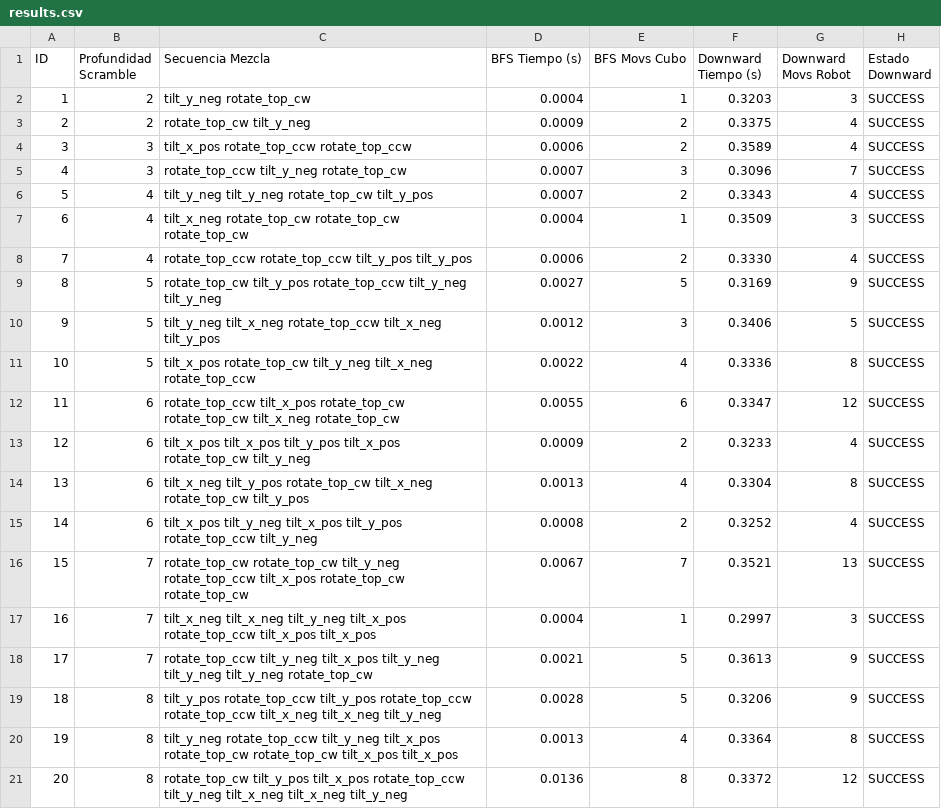
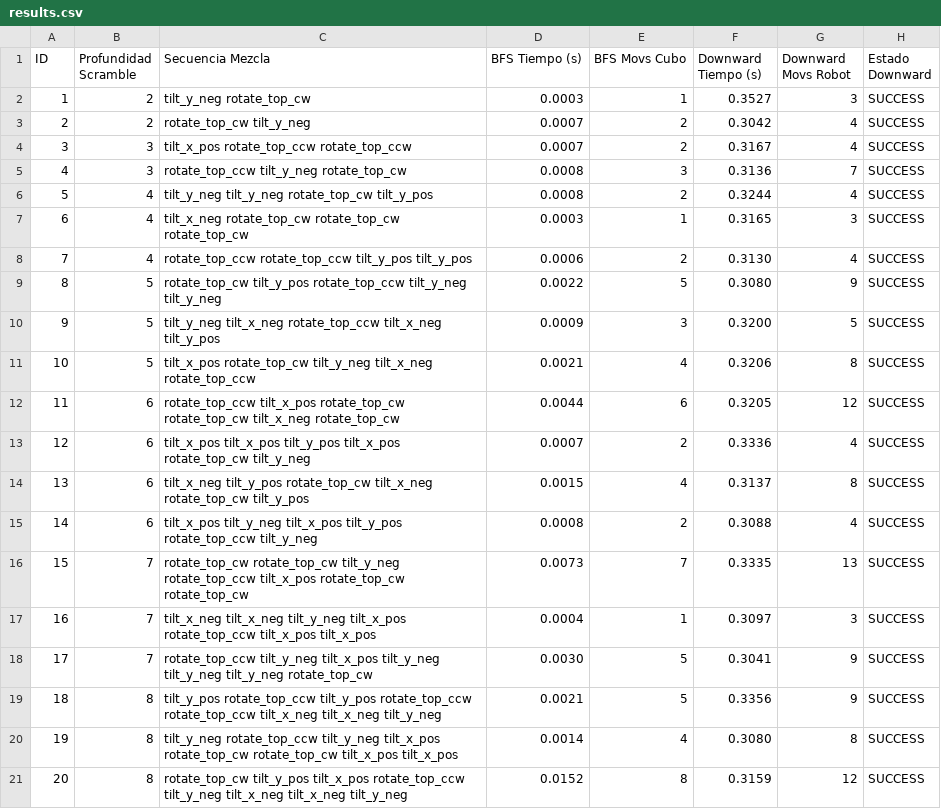
Before and after one commit to gallego-c/practica-final-ra-manipuladors, a CSV file: experiments/results.csv, drawn as a sheet.

Commit message:
completely implement decoupled TAMP with standard agnostic moves solved by BFS and physical reorientations planned by Fast Downward

```diff
--- a/experiments/results.csv
+++ b/experiments/results.csv
@@ -1,21 +1,21 @@
 ID,Profundidad Scramble,Secuencia Mezcla,BFS Tiempo (s),BFS Movs Cubo,Downward Tiempo (s),Downward Movs Robot,Estado Downward
-1,2,tilt_y_neg rotate_top_cw,0.0004,1,0.3203,3,SUCCESS
-2,2,rotate_top_cw tilt_y_neg,0.0009,2,0.3375,4,SUCCESS
-3,3,tilt_x_pos rotate_top_ccw rotate_top_ccw,0.0006,2,0.3589,4,SUCCESS
-4,3,rotate_top_ccw tilt_y_neg rotate_top_cw,0.0007,3,0.3096,7,SUCCESS
-5,4,tilt_y_neg tilt_y_neg rotate_top_cw tilt_y_pos,0.0007,2,0.3343,4,SUCCESS
-6,4,tilt_x_neg rotate_top_cw rotate_top_cw rotate_top_cw,0.0004,1,0.3509,3,SUCCESS
-7,4,rotate_top_ccw rotate_top_ccw tilt_y_pos tilt_y_pos,0.0006,2,0.3330,4,SUCCESS
-8,5,rotate_top_cw tilt_y_pos rotate_top_ccw tilt_y_neg tilt_y_neg,0.0027,5,0.3169,9,SUCCESS
-9,5,tilt_y_neg tilt_x_neg rotate_top_ccw tilt_x_neg tilt_y_pos,0.0012,3,0.3406,5,SUCCESS
-10,5,tilt_x_pos rotate_top_cw tilt_y_neg tilt_x_neg rotate_top_ccw,0.0022,4,0.3336,8,SUCCESS
-11,6,rotate_top_ccw tilt_x_pos rotate_top_cw rotate_top_cw tilt_x_neg rotate_top_cw,0.0055,6,0.3347,12,SUCCESS
-12,6,tilt_x_pos tilt_x_pos tilt_y_pos tilt_x_pos rotate_top_cw tilt_y_neg,0.0009,2,0.3233,4,SUCCESS
-13,6,tilt_x_neg tilt_y_pos rotate_top_cw tilt_x_neg rotate_top_cw tilt_y_pos,0.0013,4,0.3304,8,SUCCESS
-14,6,tilt_x_pos tilt_y_neg tilt_x_pos tilt_y_pos rotate_top_ccw tilt_y_neg,0.0008,2,0.3252,4,SUCCESS
-15,7,rotate_top_cw rotate_top_cw tilt_y_neg rotate_top_ccw tilt_x_pos rotate_top_cw rotate_top_cw,0.0067,7,0.3521,13,SUCCESS
-16,7,tilt_x_neg tilt_x_neg tilt_y_neg tilt_x_pos rotate_top_ccw tilt_x_pos tilt_x_pos,0.0004,1,0.2997,3,SUCCESS
-17,7,rotate_top_ccw tilt_y_neg tilt_x_pos tilt_y_neg tilt_y_neg tilt_y_neg rotate_top_cw,0.0021,5,0.3613,9,SUCCESS
-18,8,tilt_y_pos rotate_top_ccw tilt_y_pos rotate_top_ccw rotate_top_ccw tilt_x_neg tilt_x_neg tilt_y_neg,0.0028,5,0.3206,9,SUCCESS
-19,8,tilt_y_neg rotate_top_ccw tilt_y_neg tilt_x_pos rotate_top_cw rotate_top_cw tilt_x_pos tilt_x_pos,0.0013,4,0.3364,8,SUCCESS
-20,8,rotate_top_cw tilt_y_pos tilt_x_pos rotate_top_ccw tilt_y_neg tilt_x_neg tilt_x_neg tilt_y_neg,0.0136,8,0.3372,12,SUCCESS
+1,2,tilt_y_neg rotate_top_cw,0.0003,1,0.3527,3,SUCCESS
+2,2,rotate_top_cw tilt_y_neg,0.0007,2,0.3042,4,SUCCESS
+3,3,tilt_x_pos rotate_top_ccw rotate_top_ccw,0.0007,2,0.3167,4,SUCCESS
+4,3,rotate_top_ccw tilt_y_neg rotate_top_cw,0.0008,3,0.3136,7,SUCCESS
+5,4,tilt_y_neg tilt_y_neg rotate_top_cw tilt_y_pos,0.0008,2,0.3244,4,SUCCESS
+6,4,tilt_x_neg rotate_top_cw rotate_top_cw rotate_top_cw,0.0003,1,0.3165,3,SUCCESS
+7,4,rotate_top_ccw rotate_top_ccw tilt_y_pos tilt_y_pos,0.0006,2,0.3130,4,SUCCESS
+8,5,rotate_top_cw tilt_y_pos rotate_top_ccw tilt_y_neg tilt_y_neg,0.0022,5,0.3080,9,SUCCESS
+9,5,tilt_y_neg tilt_x_neg rotate_top_ccw tilt_x_neg tilt_y_pos,0.0009,3,0.3200,5,SUCCESS
+10,5,tilt_x_pos rotate_top_cw tilt_y_neg tilt_x_neg rotate_top_ccw,0.0021,4,0.3206,8,SUCCESS
+11,6,rotate_top_ccw tilt_x_pos rotate_top_cw rotate_top_cw tilt_x_neg rotate_top_cw,0.0044,6,0.3205,12,SUCCESS
+12,6,tilt_x_pos tilt_x_pos tilt_y_pos tilt_x_pos rotate_top_cw tilt_y_neg,0.0007,2,0.3336,4,SUCCESS
+13,6,tilt_x_neg tilt_y_pos rotate_top_cw tilt_x_neg rotate_top_cw tilt_y_pos,0.0015,4,0.3137,8,SUCCESS
+14,6,tilt_x_pos tilt_y_neg tilt_x_pos tilt_y_pos rotate_top_ccw tilt_y_neg,0.0008,2,0.3088,4,SUCCESS
+15,7,rotate_top_cw rotate_top_cw tilt_y_neg rotate_top_ccw tilt_x_pos rotate_top_cw rotate_top_cw,0.0073,7,0.3335,13,SUCCESS
+16,7,tilt_x_neg tilt_x_neg tilt_y_neg tilt_x_pos rotate_top_ccw tilt_x_pos tilt_x_pos,0.0004,1,0.3097,3,SUCCESS
+17,7,rotate_top_ccw tilt_y_neg tilt_x_pos tilt_y_neg tilt_y_neg tilt_y_neg rotate_top_cw,0.0030,5,0.3041,9,SUCCESS
+18,8,tilt_y_pos rotate_top_ccw tilt_y_pos rotate_top_ccw rotate_top_ccw tilt_x_neg tilt_x_neg tilt_y_neg,0.0021,5,0.3356,9,SUCCESS
+19,8,tilt_y_neg rotate_top_ccw tilt_y_neg tilt_x_pos rotate_top_cw rotate_top_cw tilt_x_pos tilt_x_pos,0.0014,4,0.3080,8,SUCCESS
+20,8,rotate_top_cw tilt_y_pos tilt_x_pos rotate_top_ccw tilt_y_neg tilt_x_neg tilt_x_neg tilt_y_neg,0.0152,8,0.3159,12,SUCCESS
```
Also changed, not shown: 5 other files.
